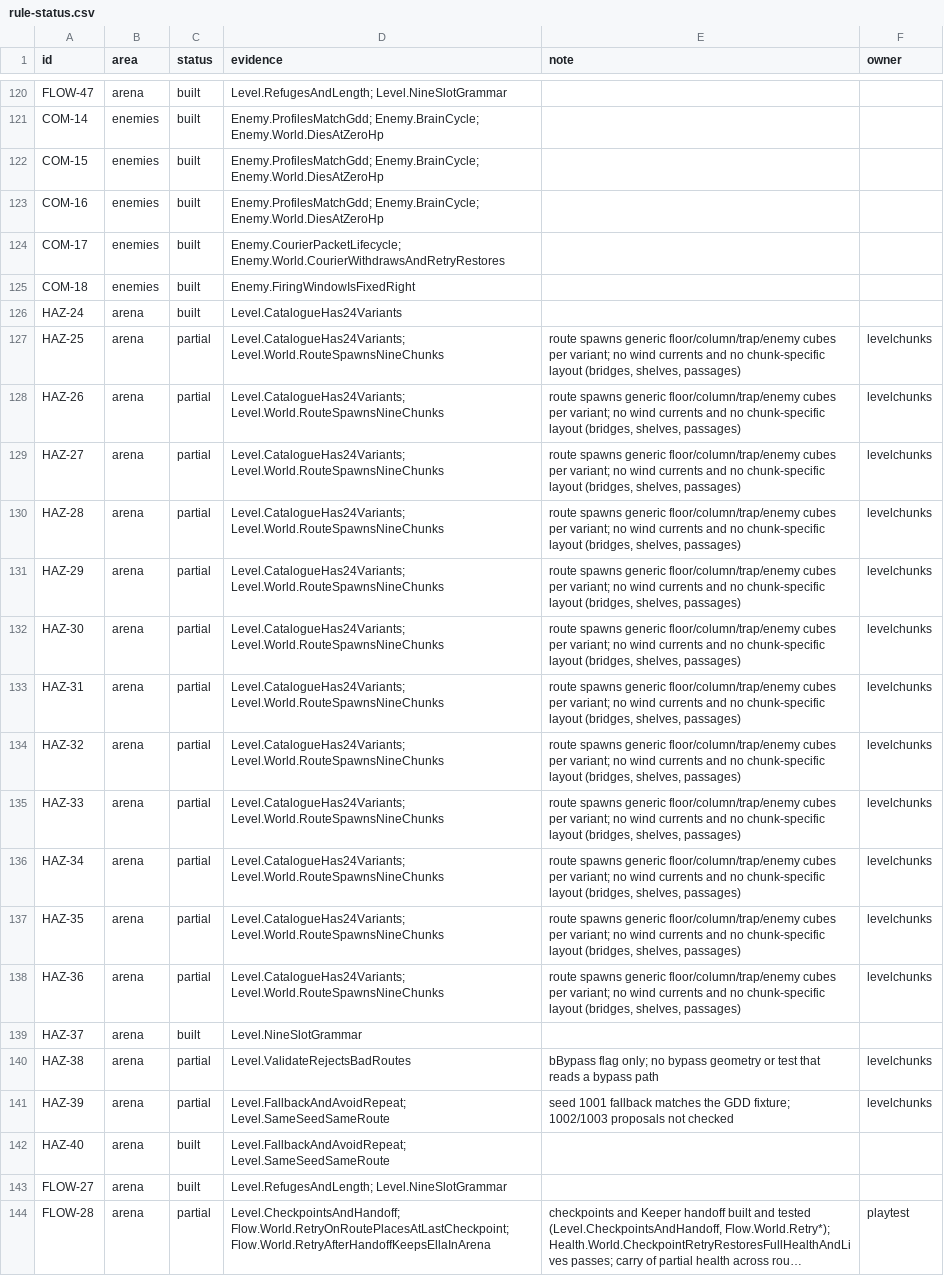
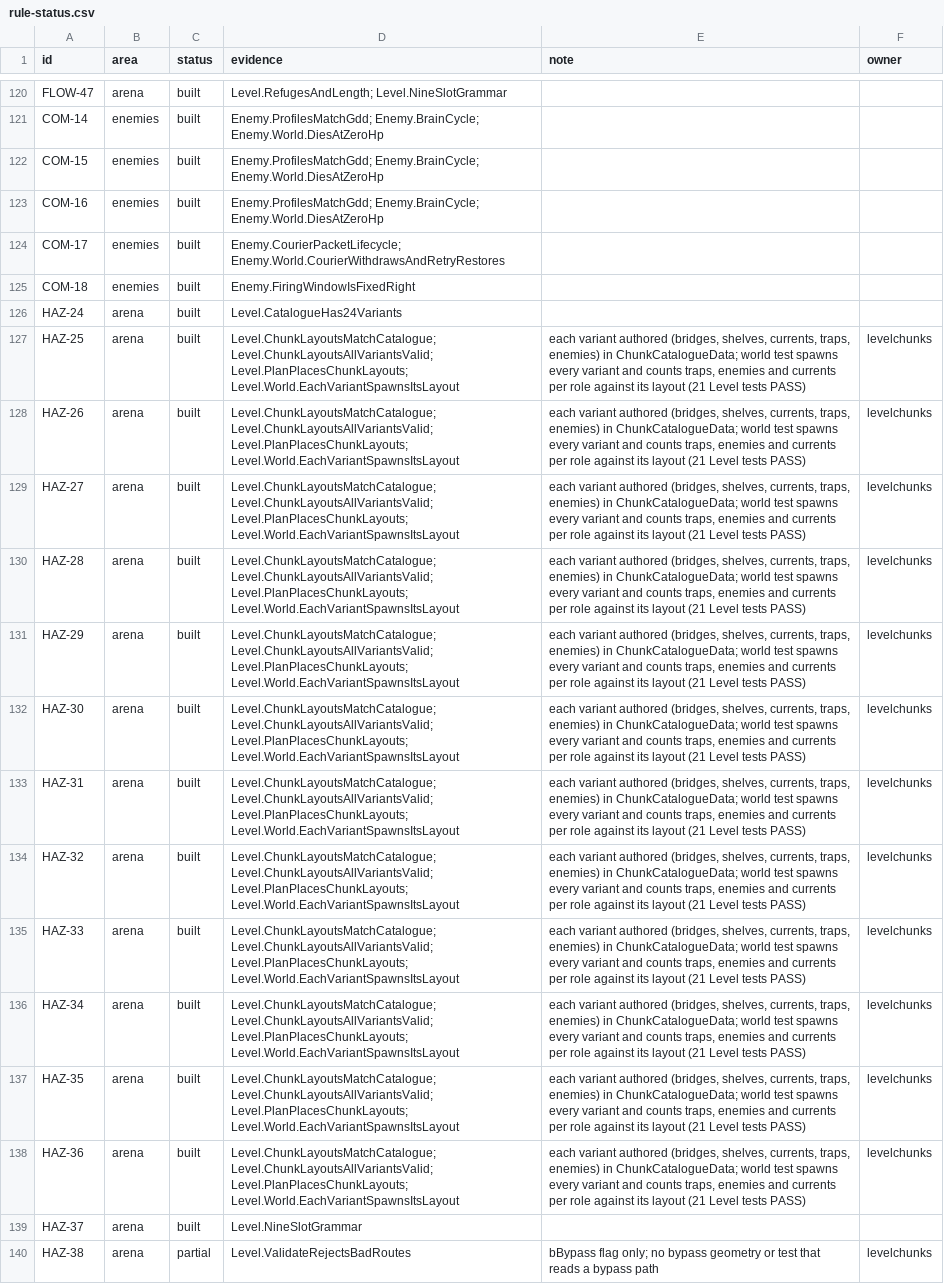
Before and after one commit to joshdrochon/UmbrellaElla, a CSV file: docs/build/rule-status.csv, drawn as a sheet; only a part is shown, gaps mark what is left out; the shorter side is filled out with more unchanged rows; long unchanged cells end in …; the diff names each change by its address in the sheet, - before the commit and + after, or states it on an @@ line.

```diff
--- a/docs/build/rule-status.csv
+++ b/docs/build/rule-status.csv
-C127:C138 (status): partial
+C127:C138 (status): built
-D127:D138 (evidence): Level.CatalogueHas24Variants; Level.World.RouteSpawnsNineChunks
+D127:D138 (evidence): Level.ChunkLayoutsMatchCatalogue; Level.ChunkLayoutsAllVariantsValid; Level.PlanPlacesChunkLayouts; Level.World.EachVariantSpawnsItsLayout
-E127:E138 (note): route spawns generic floor/column/trap/enemy cubes per variant; no wind currents and no chunk-specific layout (bridges, shelves, passages)
+E127:E138 (note): each variant authored (bridges, shelves, currents, traps, enemies) in ChunkCatalogueData; world test spawns every variant and counts traps, enemies and currents per role against its layout (21 Level tests PASS)
```
Also changed, not shown: 4 other files.
